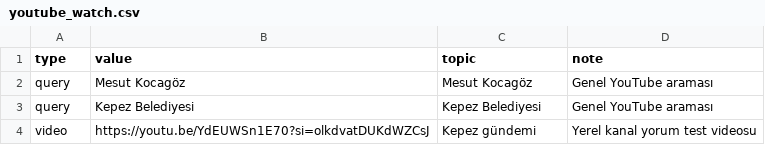
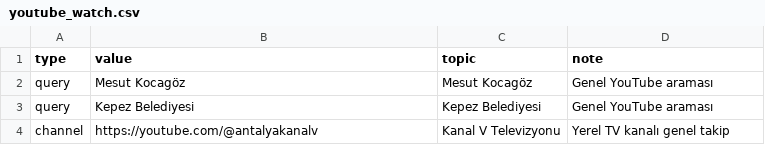
Before and after one commit to korayarhan/dijital-antalya-nabzi, a CSV file: data/social_watch/youtube_watch.csv, drawn as a sheet; removed rows and columns are numbered as before the commit, all else as after; the diff names each change by its address in the sheet, - before the commit and + after, or states it on an @@ line.

Commit message:
Update youtube_watch.csv
Kanal v genel takip

```diff
--- a/data/social_watch/youtube_watch.csv
+++ b/data/social_watch/youtube_watch.csv
-row 4: video | https://youtu.be/YdEUWSn1E70?si=olkdvatDUKdWZCsJ | Kepez gündemi | Yerel kanal yorum test videosu
+row 4: channel | https://youtube.com/@antalyakanalv | Kanal V Televizyonu | Yerel TV kanalı genel takip
```
